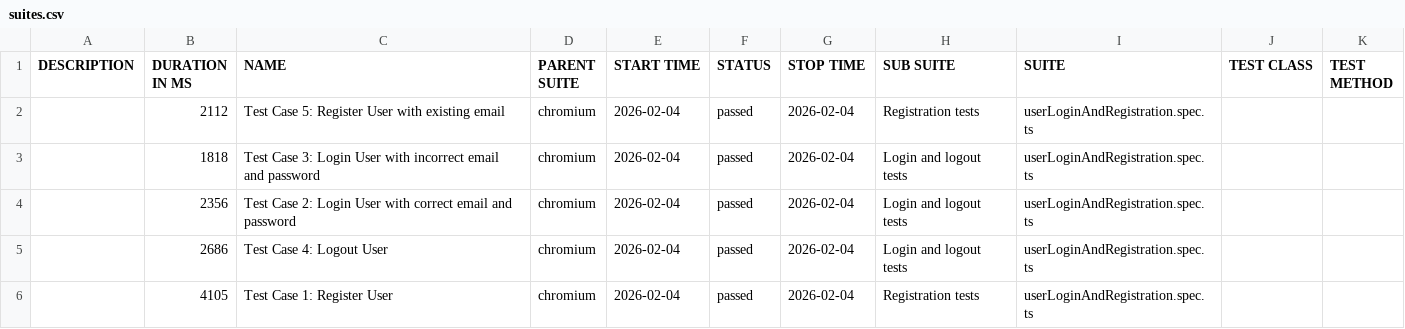
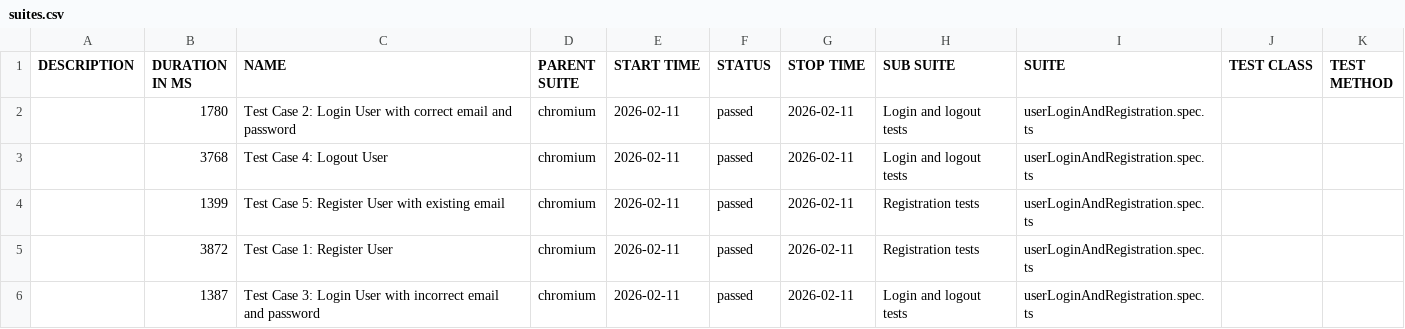
Before and after one commit to AEfremov1994/test-automation-project, a CSV file: data/suites.csv, drawn as a sheet.

```diff
--- a/data/suites.csv
+++ b/data/suites.csv
@@ -1,6 +1,6 @@
 "DESCRIPTION","DURATION IN MS","NAME","PARENT SUITE","START TIME","STATUS","STOP TIME","SUB SUITE","SUITE","TEST CLASS","TEST METHOD"
-"","2112","Test Case 5: Register User with existing email","chromium","2026-02-04","passed","2026-02-04","Registration tests","userLoginAndRegistration.spec.ts","",""
-"","1818","Test Case 3: Login User with incorrect email and password","chromium","2026-02-04","passed","2026-02-04","Login and logout tests","userLoginAndRegistration.spec.ts","",""
-"","2356","Test Case 2: Login User with correct email and password","chromium","2026-02-04","passed","2026-02-04","Login and logout tests","userLoginAndRegistration.spec.ts","",""
-"","2686","Test Case 4: Logout User","chromium","2026-02-04","passed","2026-02-04","Login and logout tests","userLoginAndRegistration.spec.ts","",""
-"","4105","Test Case 1: Register User","chromium","2026-02-04","passed","2026-02-04","Registration tests","userLoginAndRegistration.spec.ts","",""
+"","1780","Test Case 2: Login User with correct email and password","chromium","2026-02-11","passed","2026-02-11","Login and logout tests","userLoginAndRegistration.spec.ts","",""
+"","3768","Test Case 4: Logout User","chromium","2026-02-11","passed","2026-02-11","Login and logout tests","userLoginAndRegistration.spec.ts","",""
+"","1399","Test Case 5: Register User with existing email","chromium","2026-02-11","passed","2026-02-11","Registration tests","userLoginAndRegistration.spec.ts","",""
+"","3872","Test Case 1: Register User","chromium","2026-02-11","passed","2026-02-11","Registration tests","userLoginAndRegistration.spec.ts","",""
+"","1387","Test Case 3: Login User with incorrect email and password","chromium","2026-02-11","passed","2026-02-11","Login and logout tests","userLoginAndRegistration.spec.ts","",""
```
Also changed, not shown: 30 other files.
